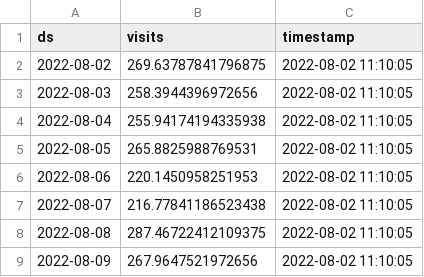
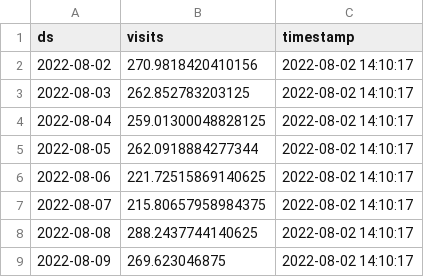
Before and after one commit to drdevinhopkins/hourly-report-neuralprophet, a CSV file: forecasts/daily_visits.csv, drawn as a sheet.

```diff
--- a/forecasts/daily_visits.csv
+++ b/forecasts/daily_visits.csv
@@ -1,9 +1,9 @@
 ds,visits,timestamp
-2022-08-02,269.63787841796875,2022-08-02 11:10:05
-2022-08-03,258.3944396972656,2022-08-02 11:10:05
-2022-08-04,255.94174194335938,2022-08-02 11:10:05
-2022-08-05,265.8825988769531,2022-08-02 11:10:05
-2022-08-06,220.1450958251953,2022-08-02 11:10:05
-2022-08-07,216.77841186523438,2022-08-02 11:10:05
-2022-08-08,287.46722412109375,2022-08-02 11:10:05
-2022-08-09,267.9647521972656,2022-08-02 11:10:05
+2022-08-02,270.9818420410156,2022-08-02 14:10:17
+2022-08-03,262.852783203125,2022-08-02 14:10:17
+2022-08-04,259.01300048828125,2022-08-02 14:10:17
+2022-08-05,262.0918884277344,2022-08-02 14:10:17
+2022-08-06,221.72515869140625,2022-08-02 14:10:17
+2022-08-07,215.80657958984375,2022-08-02 14:10:17
+2022-08-08,288.2437744140625,2022-08-02 14:10:17
+2022-08-09,269.623046875,2022-08-02 14:10:17
```
Also changed, not shown: forecasts/daily_visits_with_weather.csv, forecasts/inflow.csv, 3 other files.
